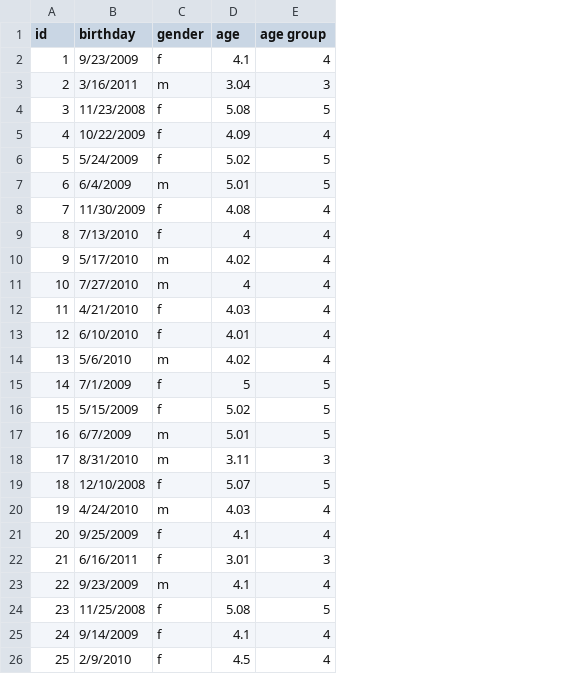
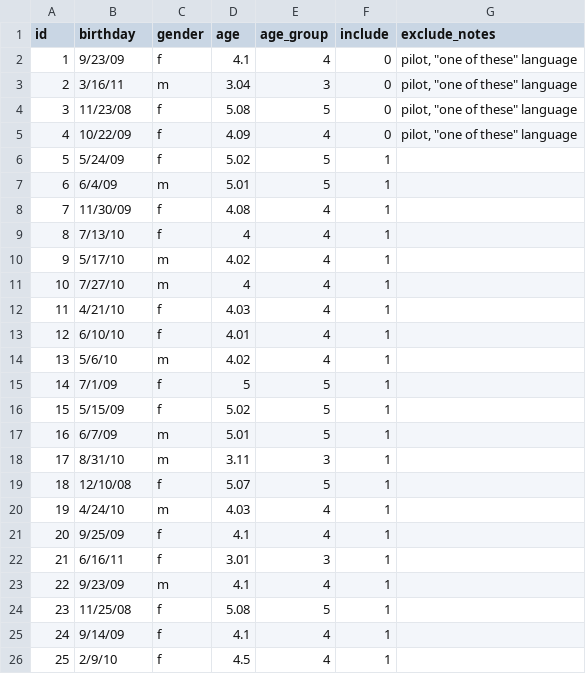
Before and after one commit to kemacdonald/soc_xsit, a CSV file: raw_data/child/soc-xsit-ipad-demo.csv, drawn as a sheet; the diff names each change by its address in the sheet, - before the commit and + after, or states it on an @@ line.

```diff
--- a/raw_data/child/soc-xsit-ipad-demo.csv
+++ b/raw_data/child/soc-xsit-ipad-demo.csv
+column F (include), rows 2-26: 0 | 0 | 0 | 0 | 1 | 1 | 1 | 1 | 1 | 1 | 1 | 1 | 1 | 1 | 1 | 1 | 1 | 1 | 1 | 1 | 1 | 1 | 1 | 1 | 1
+column G (exclude_notes), rows 2-5: all pilot, "one of these" language
-E1: age group
+E1: age_group
-B2 (birthday): 9/23/2009
+B2 (birthday): 9/23/09
-B3 (birthday): 3/16/2011
+B3 (birthday): 3/16/11
-B4 (birthday): 11/23/2008
+B4 (birthday): 11/23/08
-B5 (birthday): 10/22/2009
+B5 (birthday): 10/22/09
-B6 (birthday): 5/24/2009
+B6 (birthday): 5/24/09
-B7 (birthday): 6/4/2009
+B7 (birthday): 6/4/09
-B8 (birthday): 11/30/2009
+B8 (birthday): 11/30/09
-B9 (birthday): 7/13/2010
+B9 (birthday): 7/13/10
-B10 (birthday): 5/17/2010
+B10 (birthday): 5/17/10
-B11 (birthday): 7/27/2010
+B11 (birthday): 7/27/10
-B12 (birthday): 4/21/2010
+B12 (birthday): 4/21/10
-B13 (birthday): 6/10/2010
+B13 (birthday): 6/10/10
-B14 (birthday): 5/6/2010
+B14 (birthday): 5/6/10
-B15 (birthday): 7/1/2009
+B15 (birthday): 7/1/09
-B16 (birthday): 5/15/2009
+B16 (birthday): 5/15/09
-B17 (birthday): 6/7/2009
+B17 (birthday): 6/7/09
-B18 (birthday): 8/31/2010
+B18 (birthday): 8/31/10
-B19 (birthday): 12/10/2008
+B19 (birthday): 12/10/08
-B20 (birthday): 4/24/2010
+B20 (birthday): 4/24/10
-B21 (birthday): 9/25/2009
+B21 (birthday): 9/25/09
-B22 (birthday): 6/16/2011
+B22 (birthday): 6/16/11
-B23 (birthday): 9/23/2009
+B23 (birthday): 9/23/09
-B24 (birthday): 11/25/2008
+B24 (birthday): 11/25/08
-B25 (birthday): 9/14/2009
+B25 (birthday): 9/14/09
-B26 (birthday): 2/9/2010
+B26 (birthday): 2/9/10
```
Also changed, not shown: processed_data/child/soc-xsit-ipad-alldata.csv, 12 other files.
